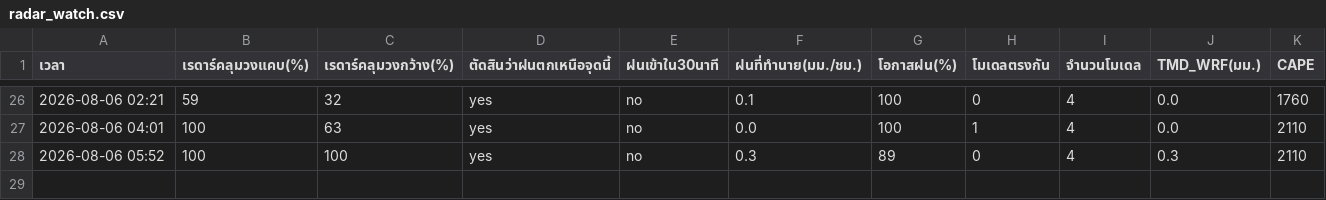
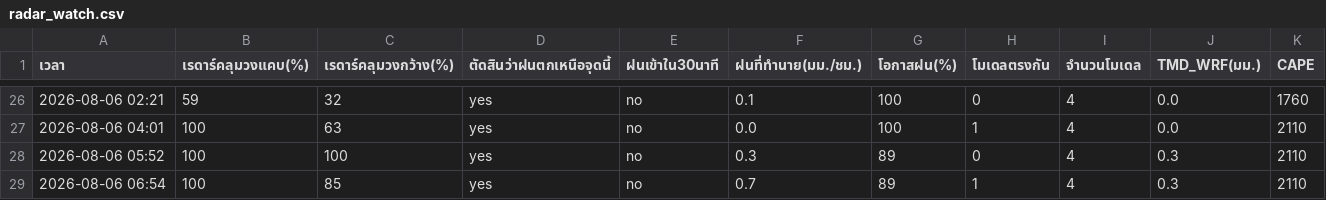
Before and after one commit to supramitj-sys/rain-alert, a CSV file: radar_watch.csv, drawn as a sheet; only a part is shown, gaps mark what is left out; rows hold the shown columns only; the diff names each change by its address in the sheet, - before the commit and + after, or states it on an @@ line.

```diff
--- a/radar_watch.csv
+++ b/radar_watch.csv
+row 29: 2026-08-06 06:54 | 100 | 85 | yes | no | 0.7 | 89 | 1 | 4 | 0.3 | 2110
```
Also changed, not shown: alert_log.csv.
